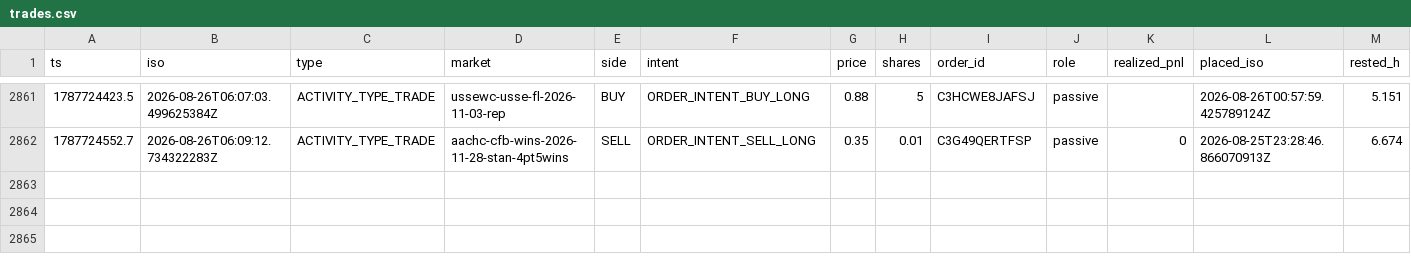
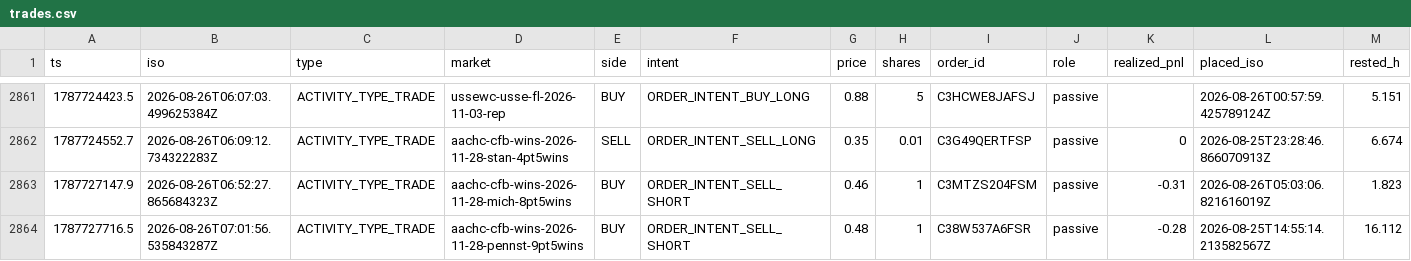
Before and after one commit to christophercox2-boop/liquidity-rewards, a CSV file: data/trades.csv, drawn as a sheet; only a part is shown, gaps mark what is left out; rows hold the shown columns only; the diff names each change by its address in the sheet, - before the commit and + after, or states it on an @@ line.

Commit message:
trade history: +2 rows [skip ci]

```diff
--- a/data/trades.csv
+++ b/data/trades.csv
+row 2863: 1787727147.9 | 2026-08-26T06:52:27.865684323Z | ACTIVITY_TYPE_TRADE | aachc-cfb-wins-2026-11-28-mich-8pt5wins | BUY | ORDER_INTENT_SELL_SHORT | 0.46 | 1 | C3MTZS204FSM | passive | -0.31 | 2026-08-26T05:03:06.821616019Z | 1.823
+row 2864: 1787727716.5 | 2026-08-26T07:01:56.535843287Z | ACTIVITY_TYPE_TRADE | aachc-cfb-wins-2026-11-28-pennst-9pt5wins | BUY | ORDER_INTENT_SELL_SHORT | 0.48 | 1 | C38W537A6FSR | passive | -0.28 | 2026-08-25T14:55:14.213582567Z | 16.112
```
